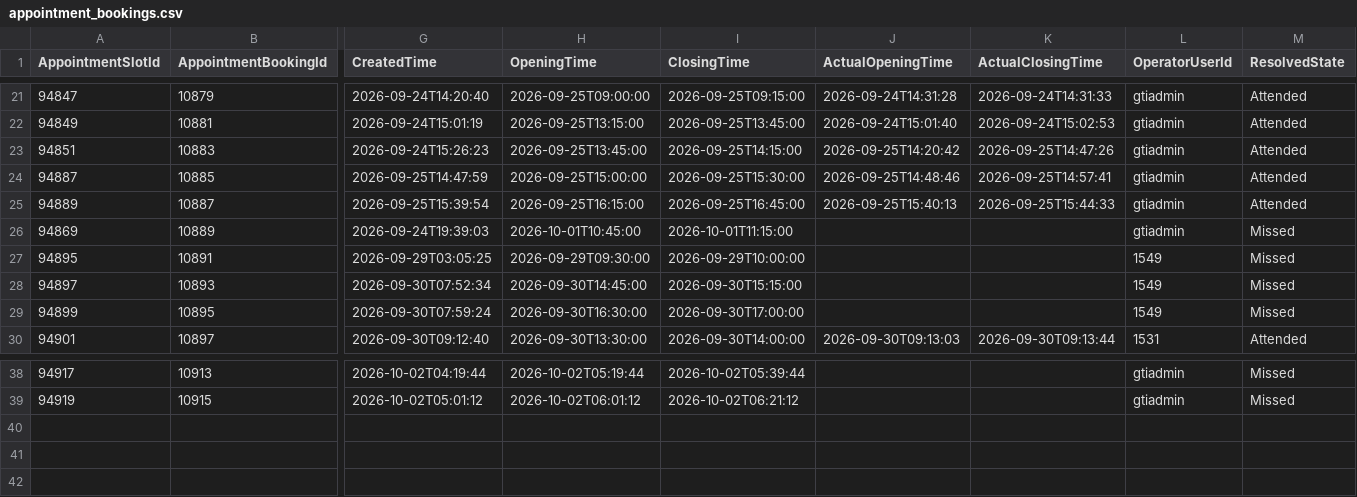
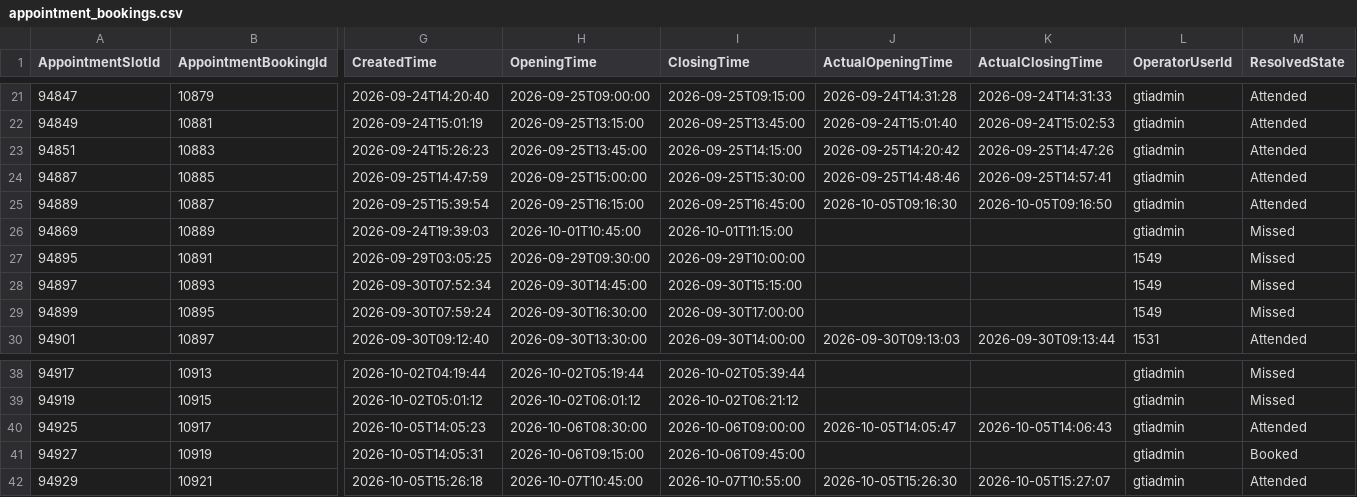
Before and after one commit to falaknaazkhan14/Trial, a CSV file: data/appointment_bookings.csv, drawn as a sheet; only a part is shown, gaps mark what is left out; rows hold the shown columns only; the diff names each change by its address in the sheet, - before the commit and + after, or states it on an @@ line.

Commit message:
Update data - 2026-10-05T23:07:52.228147

```diff
--- a/data/appointment_bookings.csv
+++ b/data/appointment_bookings.csv
-J25 (ActualOpeningTime): 2026-09-25T15:40:13
+J25 (ActualOpeningTime): 2026-10-05T09:16:30
-K25 (ActualClosingTime): 2026-09-25T15:44:33
+K25 (ActualClosingTime): 2026-10-05T09:16:50
+row 40: 94925 | 10917 | 2026-10-05T14:05:23 | 2026-10-06T08:30:00 | 2026-10-06T09:00:00 | 2026-10-05T14:05:47 | 2026-10-05T14:06:43 | gtiadmin | Attended
+row 41: 94927 | 10919 | 2026-10-05T14:05:31 | 2026-10-06T09:15:00 | 2026-10-06T09:45:00 |  |  | gtiadmin | Booked
+row 42: 94929 | 10921 | 2026-10-05T15:26:18 | 2026-10-07T10:45:00 | 2026-10-07T10:55:00 | 2026-10-05T15:26:30 | 2026-10-05T15:27:07 | gtiadmin | Attended
```
Also changed, not shown: data/appointment_slots.csv, data/students.csv, 3 other files.
